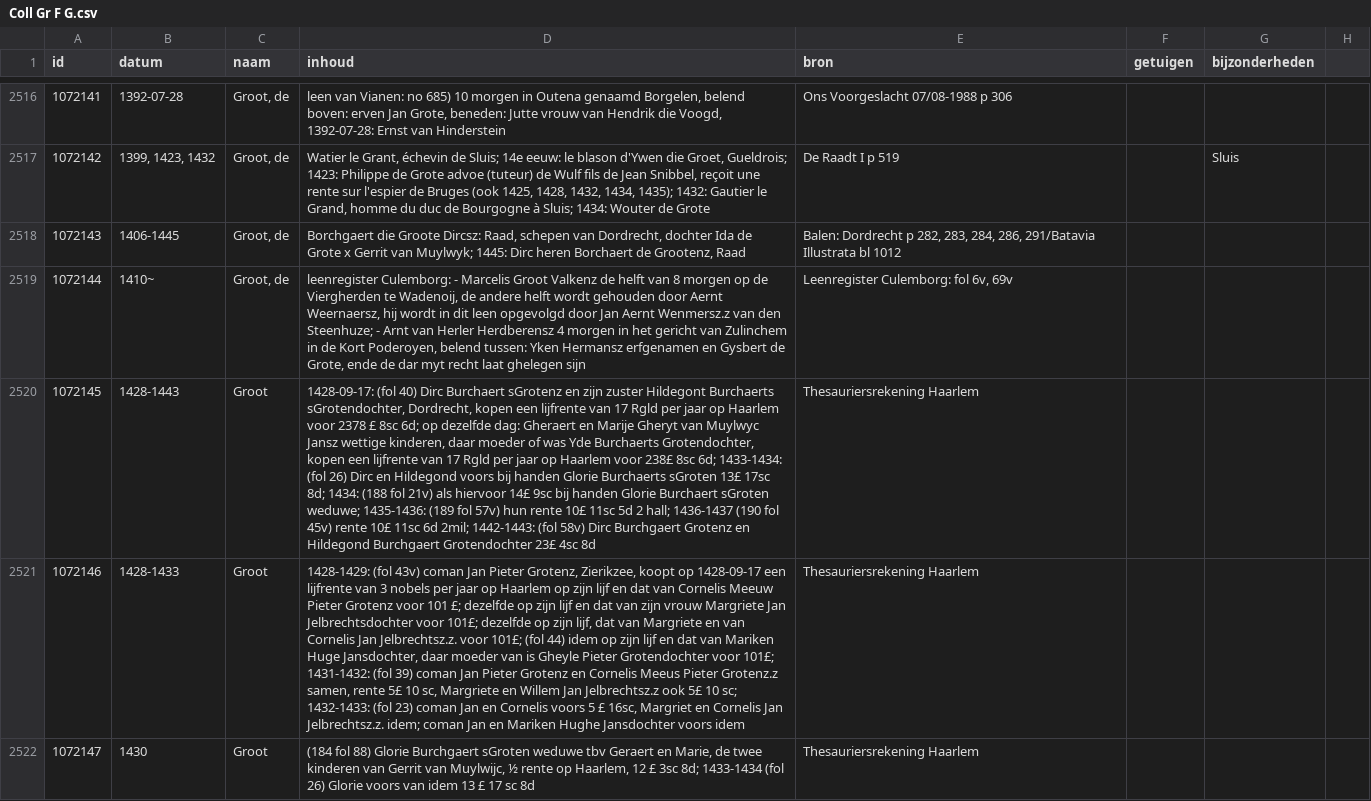
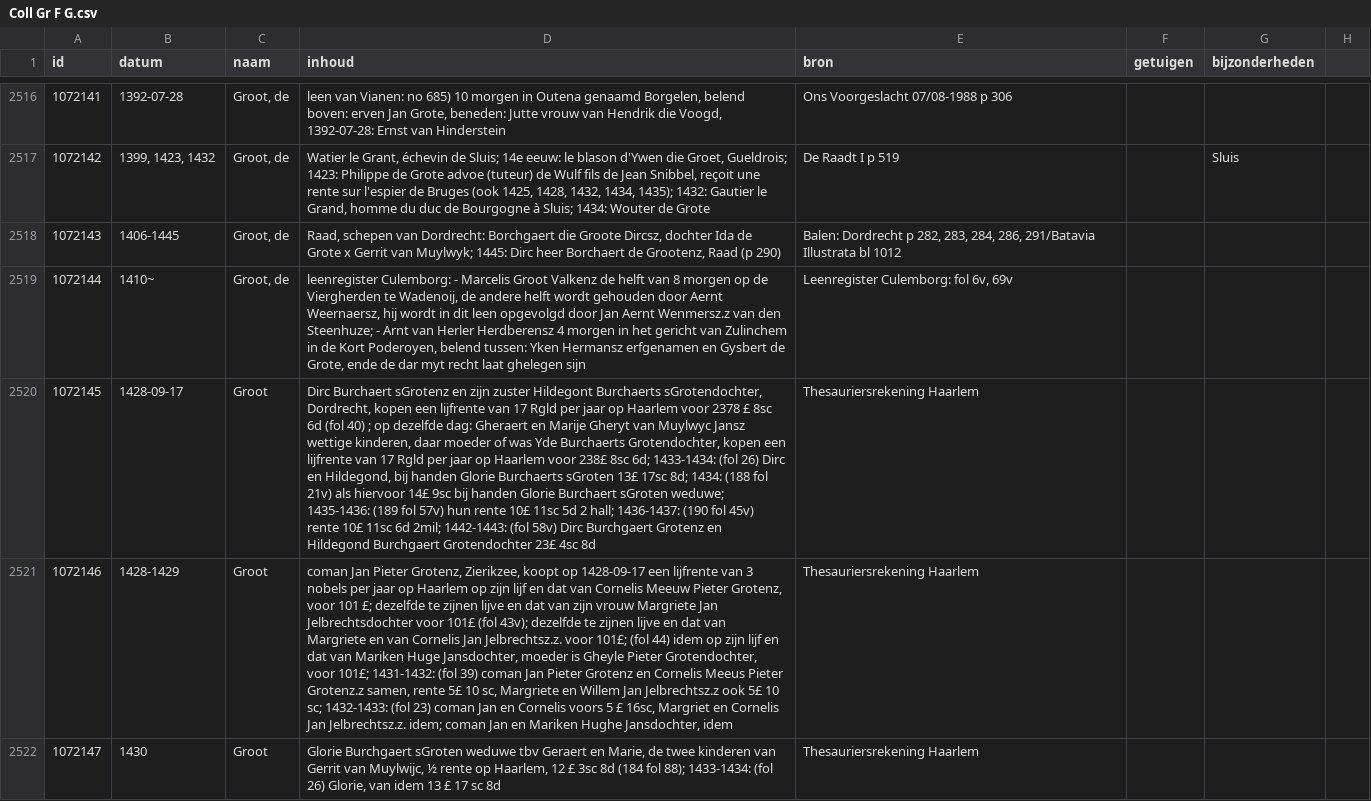
Before and after one commit to collectiegroesbeek/collectiegroesbeek-data, a CSV file: Coll Gr F G.csv, drawn as a sheet; only a part is shown, gaps mark what is left out; the diff covers the shown part only; the diff names each change by its address in the sheet, - before the commit and + after, or states it on an @@ line.

```diff
--- a/Coll Gr F G.csv
+++ b/Coll Gr F G.csv
-D2518 (inhoud): Borchgaert die Groote Dircsz: Raad, schepen van Dordrecht, dochter Ida de Grote x Gerrit van Muylwyk; 1445: Dirc heren Borchaert de Grootenz, Raad
+D2518 (inhoud): Raad, schepen van Dordrecht: Borchgaert die Groote Dircsz, dochter Ida de Grote x Gerrit van Muylwyk; 1445: Dirc heer Borchaert de Grootenz, Raad (p 290)
-B2520 (datum): 1428-1443
+B2520 (datum): 1428-09-17
-D2520 (inhoud): 1428-09-17: (fol 40) Dirc Burchaert sGrotenz en zijn zuster Hildegont Burchaerts sGrotendochter, Dordrecht, kopen een lijfrente van 17 Rgld per jaar op Haarlem voor 2378 £ 8sc 6d; op dezelfde dag: Gheraert en Marije Gheryt van Muylwyc Jansz wettige kinderen, daar moeder of was Yde Burchaerts Grotendochter, kopen een lijfrente van 17 Rgld per jaar op Haarlem voor 238£ 8sc 6d; 1433-1434: (fol 26) Dirc en Hildegond voors bij handen Glorie Burchaerts sGroten 13£ 17sc 8d; 1434: (188 fol 21v) als hiervoor 14£ 9sc bij handen Glorie Burchaert sGroten weduwe; 1435-1436: (189 fol 57v) hun rente 10£ 11sc 5d 2 hall; 1436-1437 (190 fol…
+D2520 (inhoud): Dirc Burchaert sGrotenz en zijn zuster Hildegont Burchaerts sGrotendochter, Dordrecht, kopen een lijfrente van 17 Rgld per jaar op Haarlem voor 2378 £ 8sc 6d (fol 40) ; op dezelfde dag: Gheraert en Marije Gheryt van Muylwyc Jansz wettige kinderen, daar moeder of was Yde Burchaerts Grotendochter, kopen een lijfrente van 17 Rgld per jaar op Haarlem voor 238£ 8sc 6d; 1433-1434: (fol 26) Dirc en Hildegond, bij handen Glorie Burchaerts sGroten 13£ 17sc 8d; 1434: (188 fol 21v) als hiervoor 14£ 9sc bij handen Glorie Burchaert sGroten weduwe; 1435-1436: (189 fol 57v) hun rente 10£ 11sc 5d 2 hall; 1436-1437: (190 fol…
-B2521 (datum): 1428-1433
+B2521 (datum): 1428-1429
-D2521 (inhoud): 1428-1429: (fol 43v) coman Jan Pieter Grotenz, Zierikzee, koopt op 1428-09-17 een lijfrente van 3 nobels per jaar op Haarlem op zijn lijf en dat van Cornelis Meeuw Pieter Grotenz voor 101 £; dezelfde op zijn lijf en dat van zijn vrouw Margriete Jan Jelbrechtsdochter voor 101£; dezelfde op zijn lijf, dat van Margriete en van Cornelis Jan Jelbrechtsz.z. voor 101£; (fol 44) idem op zijn lijf en dat van Mariken Huge Jansdochter, daar moeder van is Gheyle Pieter Grotendochter voor 101£; 1431-1432: (fol 39) coman Jan Pieter Grotenz en Cornelis Meeus Pieter Grotenz.z samen, rente 5£ 10 sc, Margriete en Willem Jan Jelbrechtsz.z ook 5£ 10 sc; 1432-1433: (fol 23) coman Jan en Cornelis voors 5 £ 16sc, Margriet en Cornelis Jan Jelbrechtsz.z. idem; coman Jan en Mariken Hughe Jansdochter voors idem
+D2521 (inhoud): coman Jan Pieter Grotenz, Zierikzee, koopt op 1428-09-17 een lijfrente van 3 nobels per jaar op Haarlem op zijn lijf en dat van Cornelis Meeuw Pieter Grotenz, voor 101 £; dezelfde te zijnen lijve en dat van zijn vrouw Margriete Jan Jelbrechtsdochter voor 101£ (fol 43v); dezelfde te zijnen lijve en dat van Margriete en van Cornelis Jan Jelbrechtsz.z. voor 101£; (fol 44) idem op zijn lijf en dat van Mariken Huge Jansdochter, moeder is Gheyle Pieter Grotendochter, voor 101£; 1431-1432: (fol 39) coman Jan Pieter Grotenz en Cornelis Meeus Pieter Grotenz.z samen, rente 5£ 10 sc, Margriete en Willem Jan Jelbrechtsz.z ook 5£ 10 sc; 1432-1433: (fol 23) coman Jan en Cornelis voors 5 £ 16sc, Margriet en Cornelis Jan Jelbrechtsz.z. idem; coman Jan en Mariken Hughe Jansdochter, idem
-D2522 (inhoud): (184 fol 88) Glorie Burchgaert sGroten weduwe tbv Geraert en Marie, de twee kinderen van Gerrit van Muylwijc, ½ rente op Haarlem, 12 £ 3sc 8d; 1433-1434 (fol 26) Glorie voors van idem…
+D2522 (inhoud): Glorie Burchgaert sGroten weduwe tbv Geraert en Marie, de twee kinderen van Gerrit van Muylwijc, ½ rente op Haarlem, 12 £ 3sc 8d (184 fol 88); 1433-1434: (fol 26) Glorie, van idem…
```
Also changed, not shown: 52 edited cells elsewhere in this file, Coll Gr I J L.csv, Coll Gr N O.csv, 15 other files.
